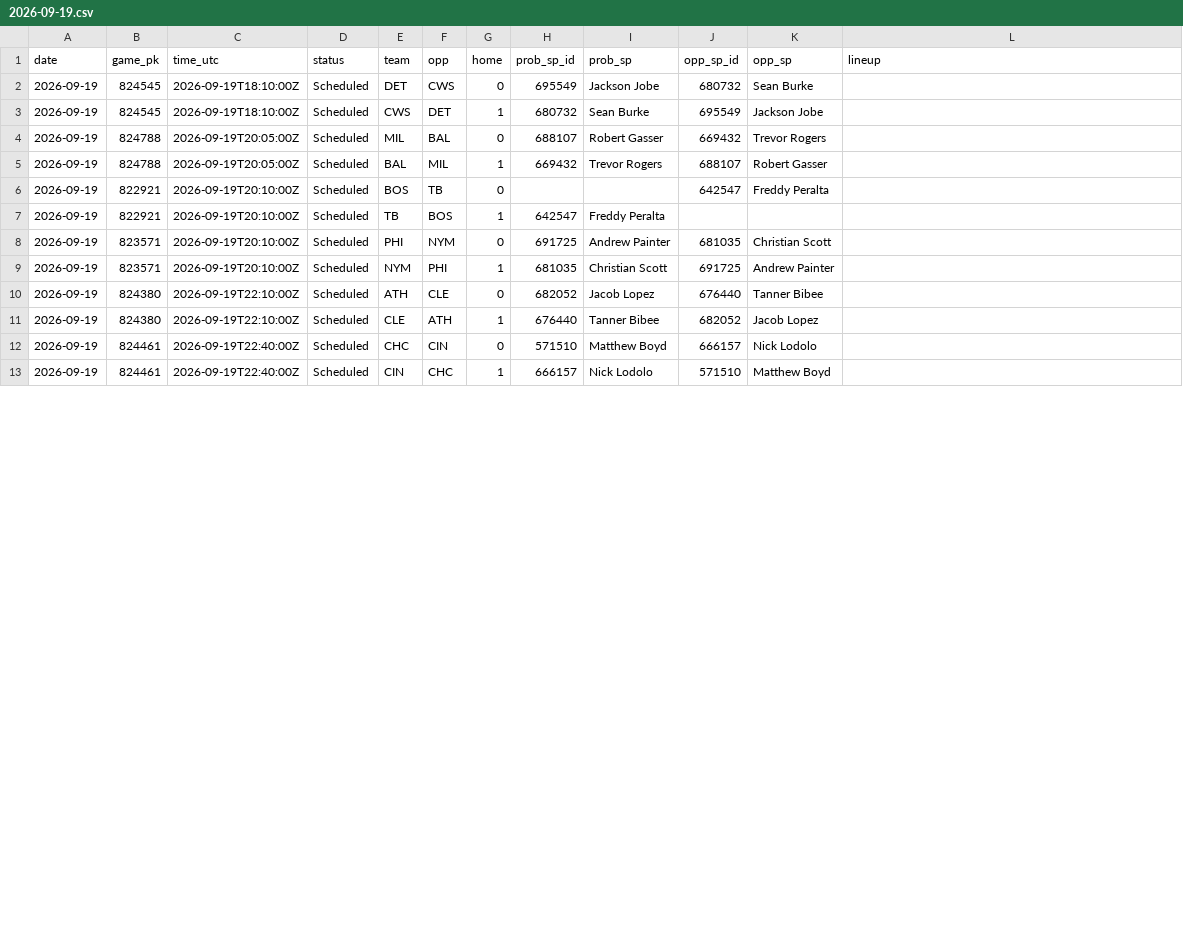
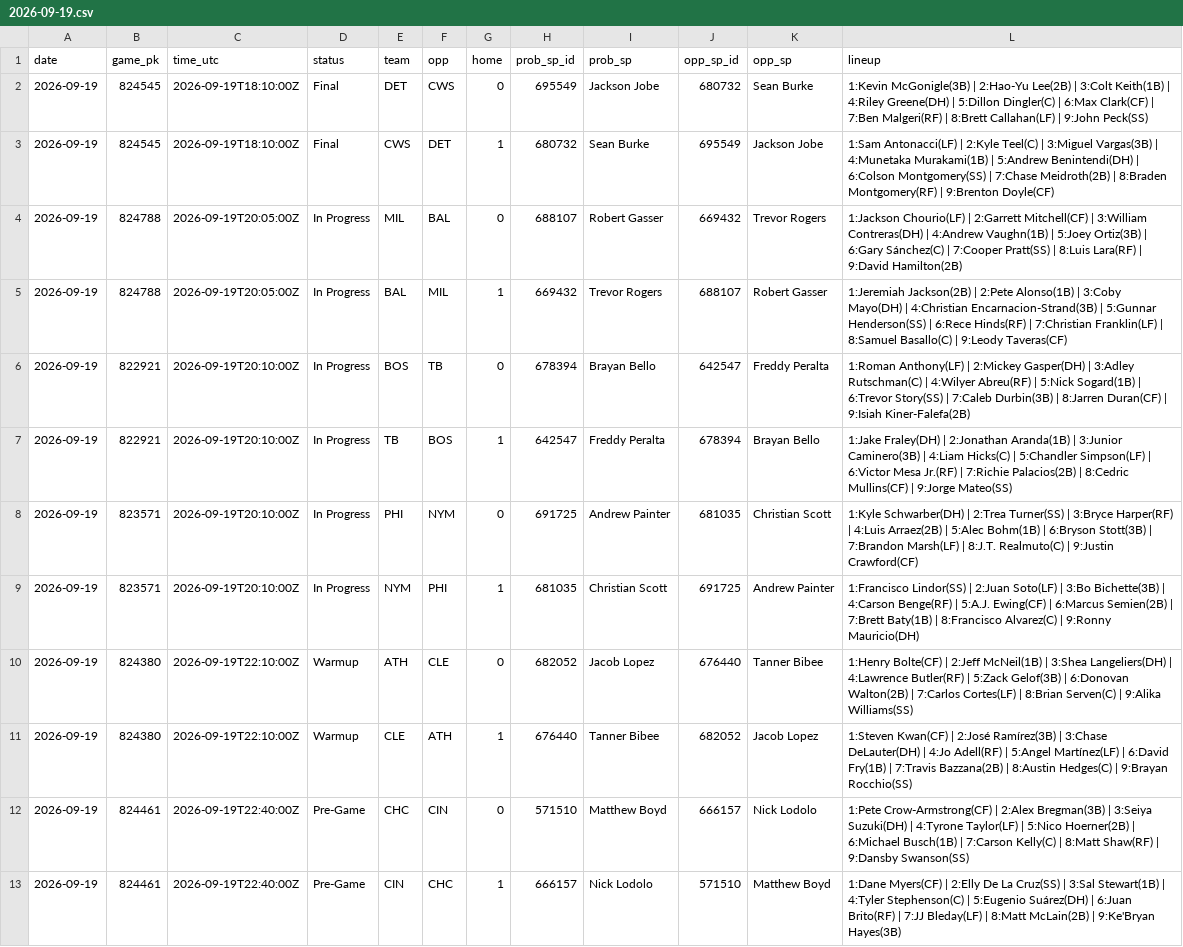
Before and after one commit to coinflipatm/ud-mlb-data, a CSV file: data/schedule/2026-09-19.csv, drawn as a sheet; only a part is shown; the diff covers the shown part only.

Commit message:
data 2026-09-19T22:04Z

```diff
--- a/data/schedule/2026-09-19.csv
+++ b/data/schedule/2026-09-19.csv
@@ -1,13 +1,13 @@
 date,game_pk,time_utc,status,team,opp,home,prob_sp_id,prob_sp,opp_sp_id,opp_sp,lineup
-2026-09-19,824545,2026-09-19T18:10:00Z,Scheduled,DET,CWS,0,695549,Jackson Jobe,680732,Sean Burke,
-2026-09-19,824545,2026-09-19T18:10:00Z,Scheduled,CWS,DET,1,680732,Sean Burke,695549,Jackson Jobe,
-2026-09-19,824788,2026-09-19T20:05:00Z,Scheduled,MIL,BAL,0,688107,Robert Gasser,669432,Trevor Rogers,
-2026-09-19,824788,2026-09-19T20:05:00Z,Scheduled,BAL,MIL,1,669432,Trevor Rogers,688107,Robert Gasser,
-2026-09-19,822921,2026-09-19T20:10:00Z,Scheduled,BOS,TB,0,,,642547,Freddy Peralta,
-2026-09-19,822921,2026-09-19T20:10:00Z,Scheduled,TB,BOS,1,642547,Freddy Peralta,,,
-2026-09-19,823571,2026-09-19T20:10:00Z,Scheduled,PHI,NYM,0,691725,Andrew Painter,681035,Christian Scott,
-2026-09-19,823571,2026-09-19T20:10:00Z,Scheduled,NYM,PHI,1,681035,Christian Scott,691725,Andrew Painter,
-2026-09-19,824380,2026-09-19T22:10:00Z,Scheduled,ATH,CLE,0,682052,Jacob Lopez,676440,Tanner Bibee,
-2026-09-19,824380,2026-09-19T22:10:00Z,Scheduled,CLE,ATH,1,676440,Tanner Bibee,682052,Jacob Lopez,
-2026-09-19,824461,2026-09-19T22:40:00Z,Scheduled,CHC,CIN,0,571510,Matthew Boyd,666157,Nick Lodolo,
-2026-09-19,824461,2026-09-19T22:40:00Z,Scheduled,CIN,CHC,1,666157,Nick Lodolo,571510,Matthew Boyd,
+2026-09-19,824545,2026-09-19T18:10:00Z,Final,DET,CWS,0,695549,Jackson Jobe,680732,Sean Burke,1:Kevin McGonigle(3B) | 2:Hao-Yu Lee(2B) | 3:Colt Keith(1B) | 4:Riley Greene(DH) | 5:Dillon Dingler(C) | 6:Max Clark(CF) | 7:Ben Malgeri(RF) | 8:Brett Callahan(LF) | 9:John Peck(SS)
+2026-09-19,824545,2026-09-19T18:10:00Z,Final,CWS,DET,1,680732,Sean Burke,695549,Jackson Jobe,1:Sam Antonacci(LF) | 2:Kyle Teel(C) | 3:Miguel Vargas(3B) | 4:Munetaka Murakami(1B) | 5:Andrew Benintendi(DH) | 6:Colson Montgomery(SS) | 7:Chase Meidroth(2B) | 8:Braden Montgomery(RF) | 9:Brenton Doyle(CF)
+2026-09-19,824788,2026-09-19T20:05:00Z,In Progress,MIL,BAL,0,688107,Robert Gasser,669432,Trevor Rogers,1:Jackson Chourio(LF) | 2:Garrett Mitchell(CF) | 3:William Contreras(DH) | 4:Andrew Vaughn(1B) | 5:Joey Ortiz(3B) | 6:Gary Sánchez(C) | 7:Cooper Pratt(SS) | 8:Luis Lara(RF) | 9:David Hamilton(2B)
+2026-09-19,824788,2026-09-19T20:05:00Z,In Progress,BAL,MIL,1,669432,Trevor Rogers,688107,Robert Gasser,1:Jeremiah Jackson(2B) | 2:Pete Alonso(1B) | 3:Coby Mayo(DH) | 4:Christian Encarnacion-Strand(3B) | 5:Gunnar Henderson(SS) | 6:Rece Hinds(RF) | 7:Christian Franklin(LF) | 8:Samuel Basallo(C) | 9:Leody Taveras(CF)
+2026-09-19,822921,2026-09-19T20:10:00Z,In Progress,BOS,TB,0,678394,Brayan Bello,642547,Freddy Peralta,1:Roman Anthony(LF) | 2:Mickey Gasper(DH) | 3:Adley Rutschman(C) | 4:Wilyer Abreu(RF) | 5:Nick Sogard(1B) | 6:Trevor Story(SS) | 7:Caleb Durbin(3B) | 8:Jarren Duran(CF) | 9:Isiah Kiner-Falefa(2B)
+2026-09-19,822921,2026-09-19T20:10:00Z,In Progress,TB,BOS,1,642547,Freddy Peralta,678394,Brayan Bello,1:Jake Fraley(DH) | 2:Jonathan Aranda(1B) | 3:Junior Caminero(3B) | 4:Liam Hicks(C) | 5:Chandler Simpson(LF) | 6:Victor Mesa Jr.(RF) | 7:Richie Palacios(2B) | 8:Cedric Mullins(CF) | 9:Jorge Mateo(SS)
+2026-09-19,823571,2026-09-19T20:10:00Z,In Progress,PHI,NYM,0,691725,Andrew Painter,681035,Christian Scott,1:Kyle Schwarber(DH) | 2:Trea Turner(SS) | 3:Bryce Harper(RF) | 4:Luis Arraez(2B) | 5:Alec Bohm(1B) | 6:Bryson Stott(3B) | 7:Brandon Marsh(LF) | 8:J.T. Realmuto(C) | 9:Justin Crawford(CF)
+2026-09-19,823571,2026-09-19T20:10:00Z,In Progress,NYM,PHI,1,681035,Christian Scott,691725,Andrew Painter,1:Francisco Lindor(SS) | 2:Juan Soto(LF) | 3:Bo Bichette(3B) | 4:Carson Benge(RF) | 5:A.J. Ewing(CF) | 6:Marcus Semien(2B) | 7:Brett Baty(1B) | 8:Francisco Alvarez(C) | 9:Ronny Mauricio(DH)
+2026-09-19,824380,2026-09-19T22:10:00Z,Warmup,ATH,CLE,0,682052,Jacob Lopez,676440,Tanner Bibee,1:Henry Bolte(CF) | 2:Jeff McNeil(1B) | 3:Shea Langeliers(DH) | 4:Lawrence Butler(RF) | 5:Zack Gelof(3B) | 6:Donovan Walton(2B) | 7:Carlos Cortes(LF) | 8:Brian Serven(C) | 9:Alika Williams(SS)
+2026-09-19,824380,2026-09-19T22:10:00Z,Warmup,CLE,ATH,1,676440,Tanner Bibee,682052,Jacob Lopez,1:Steven Kwan(CF) | 2:José Ramírez(3B) | 3:Chase DeLauter(DH) | 4:Jo Adell(RF) | 5:Angel Martínez(LF) | 6:David Fry(1B) | 7:Travis Bazzana(2B) | 8:Austin Hedges(C) | 9:Brayan Rocchio(SS)
+2026-09-19,824461,2026-09-19T22:40:00Z,Pre-Game,CHC,CIN,0,571510,Matthew Boyd,666157,Nick Lodolo,1:Pete Crow-Armstrong(CF) | 2:Alex Bregman(3B) | 3:Seiya Suzuki(DH) | 4:Tyrone Taylor(LF) | 5:Nico Hoerner(2B) | 6:Michael Busch(1B) | 7:Carson Kelly(C) | 8:Matt Shaw(RF) | 9:Dansby Swanson(SS)
+2026-09-19,824461,2026-09-19T22:40:00Z,Pre-Game,CIN,CHC,1,666157,Nick Lodolo,571510,Matthew Boyd,1:Dane Myers(CF) | 2:Elly De La Cruz(SS) | 3:Sal Stewart(1B) | 4:Tyler Stephenson(C) | 5:Eugenio Suárez(DH) | 6:Juan Brito(RF) | 7:JJ Bleday(LF) | 8:Matt McLain(2B) | 9:Ke'Bryan Hayes(3B)
```
Also changed, not shown: 36 edited cells elsewhere in this file.
